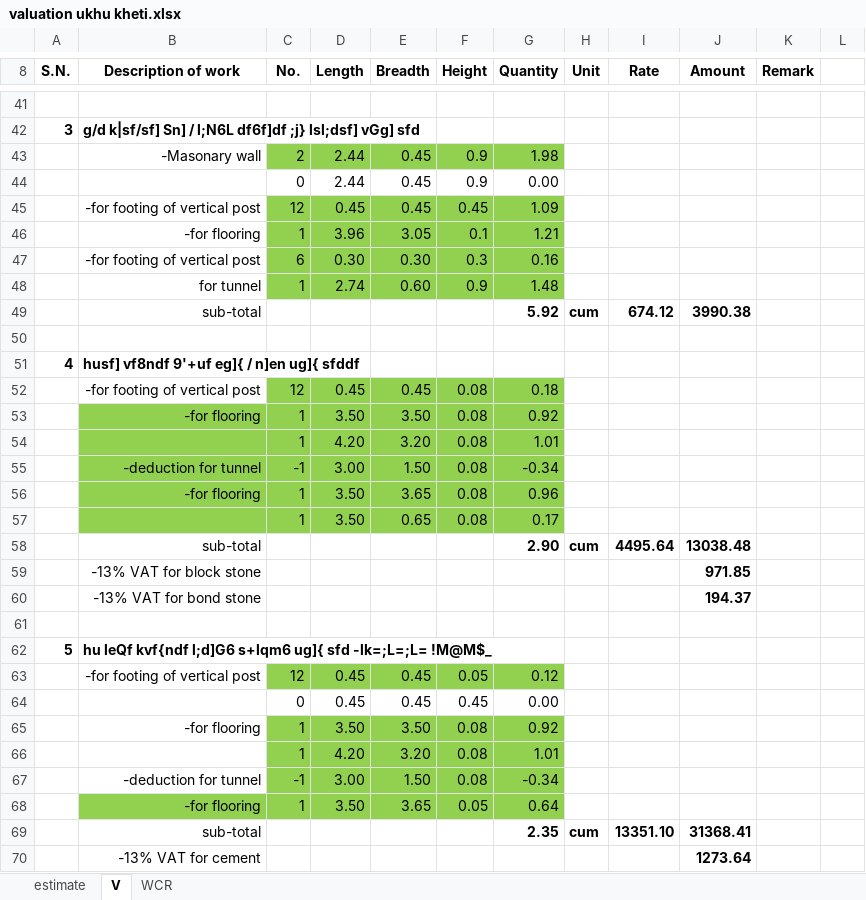
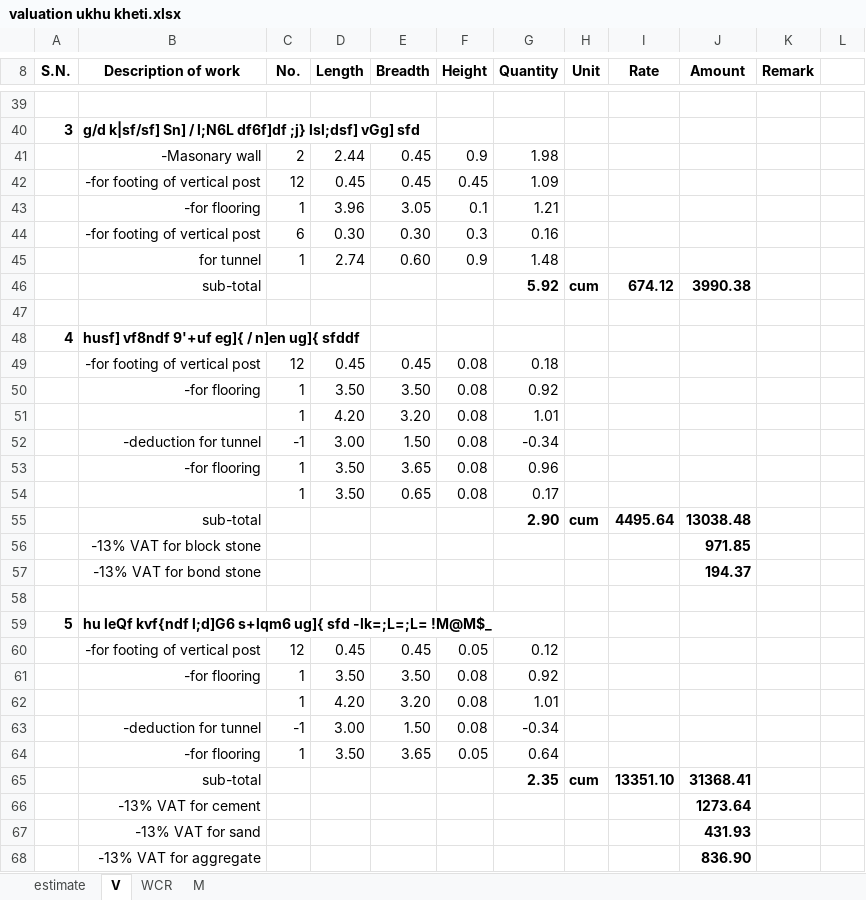
Before and after one commit to suwalcrystal/ward1, an Excel workbook: बजेट माग estimate/वडा बजेट estimate/ukhu kheti/valuation ukhu kheti.xlsx, sheet V, drawn as a sheet; only a part is shown, gaps mark what is left out; the shorter side is filled out with more unchanged rows; values as stored, in another font and other column widths than the file's, no borders; removed rows and columns are numbered as before the commit, all else as after; the diff covers the shown part only; the diff names each change by its address in the sheet, - before the commit and + after, or states it on an @@ line.

```diff
--- a/बजेट माग estimate/वडा बजेट estimate/ukhu kheti/valuation ukhu kheti.xlsx (sheet V)
+++ b/बजेट माग estimate/वडा बजेट estimate/ukhu kheti/valuation ukhu kheti.xlsx (sheet V)
+sheet tab: M
-C41:G41 fill: #92D050
+C41:G41 fill: none
-row 44:  |  | 0 | 2.44 | 0.45 | 0.9 | 0.00
-C42:G45 fill: #92D050
+C42:G45 fill: none
-C49:G49 fill: #92D050
+C49:G49 fill: none
-B50:G54 fill: #92D050
+B50:G54 fill: none
-C60:G60 fill: #92D050
+C60:G60 fill: none
-row 64:  |  | 0 | 0.45 | 0.45 | 0.45 | 0.00
-C61:G63 fill: #92D050
+C61:G63 fill: none
-B64:G64 fill: #92D050
+B64:G64 fill: none
```
Also changed, not shown: 3 removed rows, 1 edited cell and cell formats elsewhere in this sheet, sheet WCR, formulas that keep their value, बजेट माग estimate/नगर बजेट estimate/लाँकुरी बोट देवी सुमारा सडक/लाँकुरी बोट देवी सुमारा सडक.xlsx.
